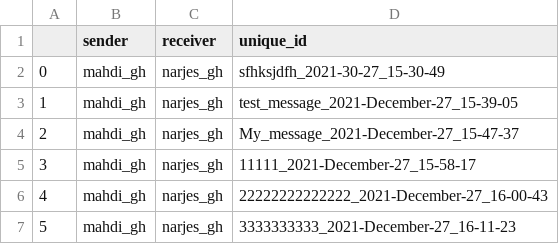
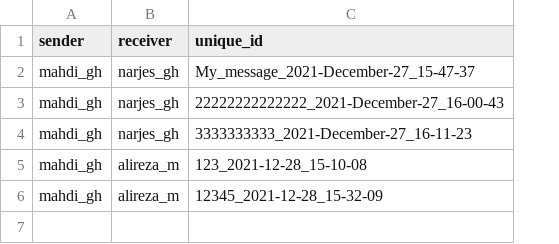
Before and after one commit to n-ghiyami/Messnger, a CSV file: users/mahdi_gh/Sentbox/index_file.csv, drawn as a sheet; removed rows and columns are numbered as before the commit, all else as after; the diff names each change by its address in the sheet, - before the commit and + after, or states it on an @@ line.

```diff
--- a/users/mahdi_gh/Sentbox/index_file.csv
+++ b/users/mahdi_gh/Sentbox/index_file.csv
-column A, row 4: 2; rows 6-7: 4 | 5
-row 2: 0 | mahdi_gh | narjes_gh | sfhksjdfh_2021-30-27_15-30-49
-row 3: 1 | mahdi_gh | narjes_gh | test_message_2021-December-27_15-39-05
-row 5: 3 | mahdi_gh | narjes_gh | 11111_2021-December-27_15-58-17
+row 5: mahdi_gh | alireza_m | 123_2021-12-28_15-10-08
+row 6: mahdi_gh | alireza_m | 12345_2021-12-28_15-32-09
```
Also changed, not shown: username_password.csv, 16 other files.
